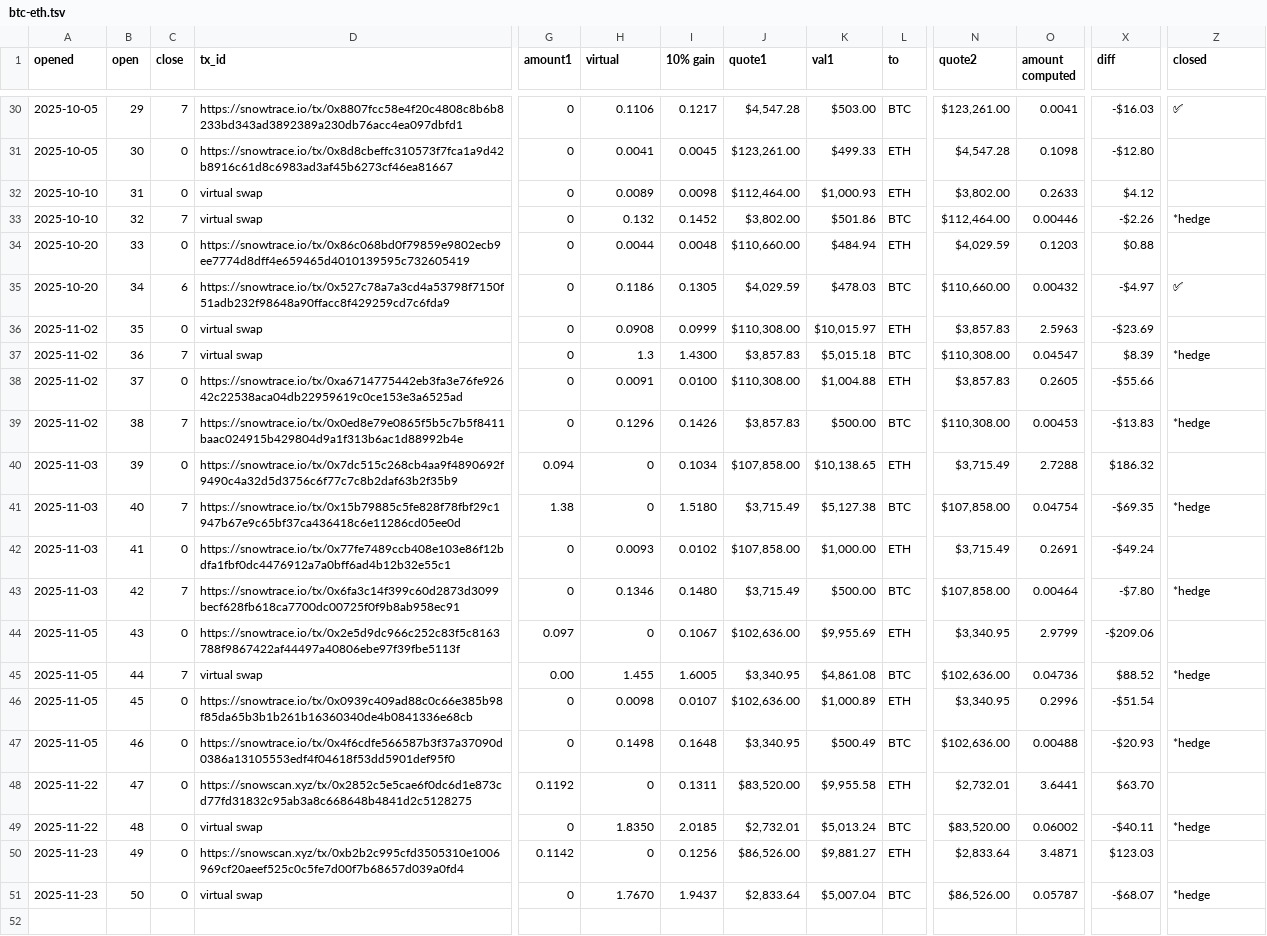
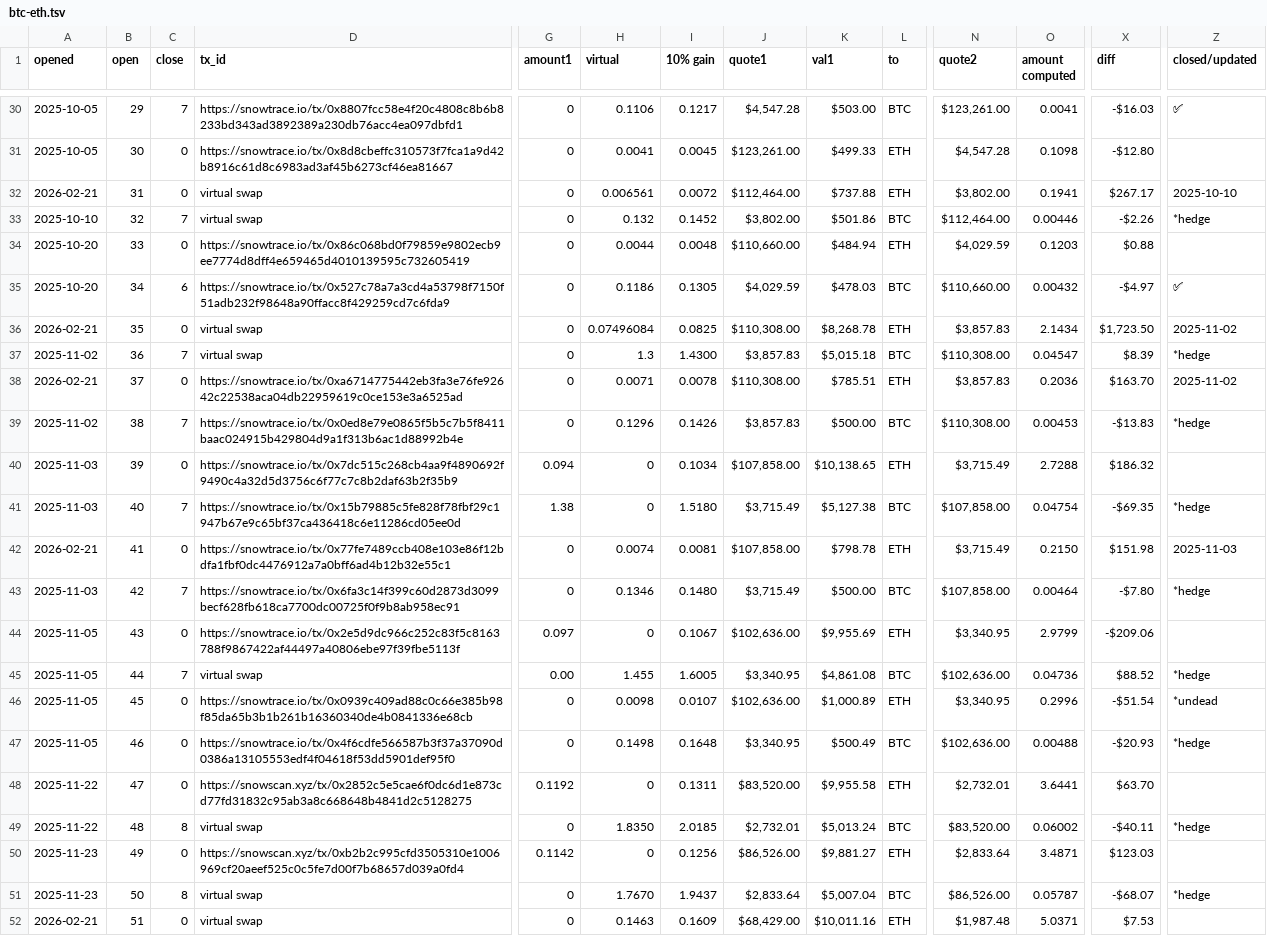
Before and after one commit to pivoteur/pivoteur.github.io, a TSV file: data/pivots/open/raw/btc-eth.tsv, drawn as a sheet; only a part is shown, gaps mark what is left out; rows hold the shown columns only; the diff covers the shown part only; the diff names each change by its address in the sheet, - before the commit and + after, or states it on an @@ line.

```diff
--- a/data/pivots/open/raw/btc-eth.tsv
+++ b/data/pivots/open/raw/btc-eth.tsv
-Z1: closed
+Z1: closed/updated
-A32 (opened): 2025-10-10
+A32 (opened): 2026-02-21
-H32 (virtual): 0.0089
+H32 (virtual): 0.006561
-I32 (10% gain): 0.0098
+I32 (10% gain): 0.0072
-K32 (val1): $1,000.93
+K32 (val1): $737.88
-O32 (amount computed): 0.2633
+O32 (amount computed): 0.1941
-X32 (diff): $4.12
+X32 (diff): $267.17
-Z32 (closed/updated): (empty)
+Z32 (closed/updated): 2025-10-10
-A36 (opened): 2025-11-02
+A36 (opened): 2026-02-21
-H36 (virtual): 0.0908
+H36 (virtual): 0.07496084
-I36 (10% gain): 0.0999
+I36 (10% gain): 0.0825
-K36 (val1): $10,015.97
+K36 (val1): $8,268.78
-O36 (amount computed): 2.5963
+O36 (amount computed): 2.1434
-X36 (diff): -$23.69
+X36 (diff): $1,723.50
-Z36 (closed/updated): (empty)
+Z36 (closed/updated): 2025-11-02
-A38 (opened): 2025-11-02
+A38 (opened): 2026-02-21
-H38 (virtual): 0.0091
+H38 (virtual): 0.0071
-I38 (10% gain): 0.0100
+I38 (10% gain): 0.0078
-K38 (val1): $1,004.88
+K38 (val1): $785.51
-O38 (amount computed): 0.2605
+O38 (amount computed): 0.2036
-X38 (diff): -$55.66
+X38 (diff): $163.70
-Z38 (closed/updated): (empty)
+Z38 (closed/updated): 2025-11-02
-A42 (opened): 2025-11-03
+A42 (opened): 2026-02-21
-H42 (virtual): 0.0093
+H42 (virtual): 0.0074
-I42 (10% gain): 0.0102
+I42 (10% gain): 0.0081
-K42 (val1): $1,000.00
+K42 (val1): $798.78
-O42 (amount computed): 0.2691
+O42 (amount computed): 0.2150
-X42 (diff): -$49.24
+X42 (diff): $151.98
-Z42 (closed/updated): (empty)
+Z42 (closed/updated): 2025-11-03
-Z46 (closed/updated): (empty)
+Z46 (closed/updated): *undead
-C49 (close): 0
+C49 (close): 8
-C51 (close): 0
+C51 (close): 8
+row 52: 2026-02-21 | 51 | 0 | virtual swap | 0 | 0.1463 | 0.1609 | $68,429.00 | $10,011.16 | ETH | $1,987.48 | 5.0371 | $7.53
```
Also changed, not shown: 3 added rows and 13 edited cells elsewhere in this file, data/pivots/close/raw/btc-eth.tsv, data/pivots/dists/raw/btc-eth.tsv, 1 other file.
